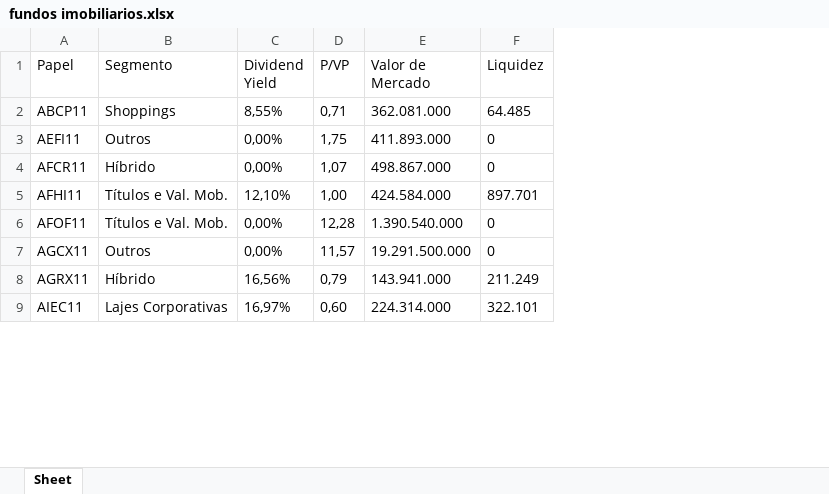
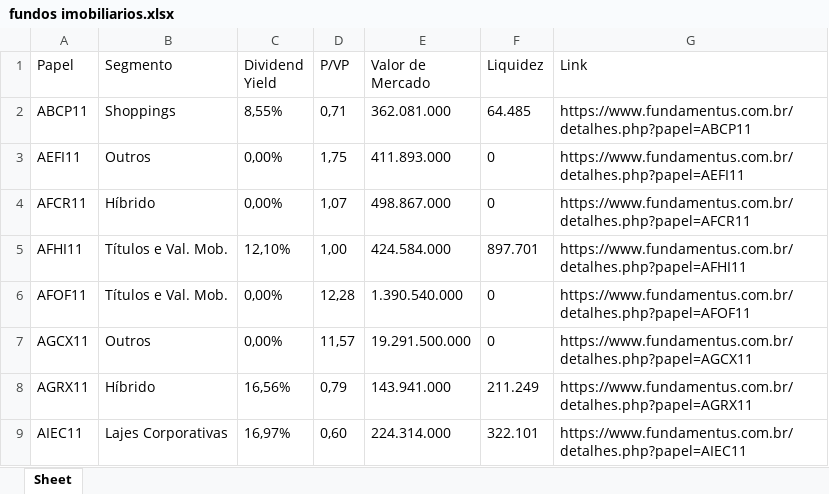
Before and after one commit to GiovaniiDias/Automation, an Excel workbook: bolsa_valores/varredor_de_fii/botfiimobile/fundos imobiliarios.xlsx, sheet Sheet, drawn as a sheet; only a part is shown; values as stored, in another font and other column widths than the file's, no borders; the diff names each change by its address in the sheet, - before the commit and + after, or states it on an @@ line.

Commit message:
Add link para acesso rapido do fundo

```diff
--- a/bolsa_valores/varredor_de_fii/botfiimobile/fundos imobiliarios.xlsx (sheet Sheet)
+++ b/bolsa_valores/varredor_de_fii/botfiimobile/fundos imobiliarios.xlsx (sheet Sheet)
+column G (Link), rows 2-9: https://www.fundamentus.com.br/detalhes.php?papel=ABCP11 | https://www.fundamentus.com.br/detalhes.php?papel=AEFI11 | https://www.fundamentus.com.br/detalhes.php?papel=AFCR11 | https://www.fundamentus.com.br/detalhes.php?papel=AFHI11 | https://www.fundamentus.com.br/detalhes.php?papel=AFOF11 | https://www.fundamentus.com.br/detalhes.php?papel=AGCX11 | https://www.fundamentus.com.br/detalhes.php?papel=AGRX11 | https://www.fundamentus.com.br/detalhes.php?papel=AIEC11
```
Also changed, not shown: 2 other files.
